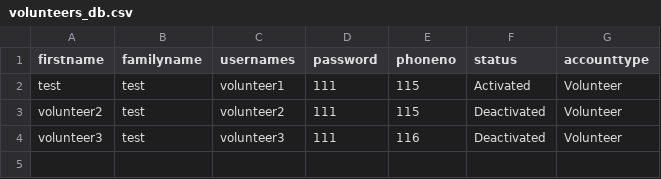
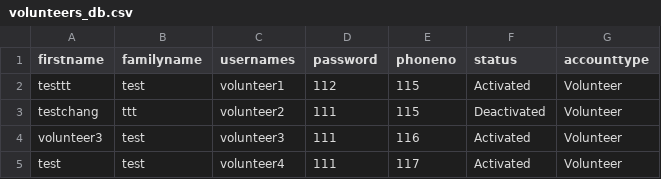
Before and after one commit to MinhazH99/introprogramming, a CSV file: volunteers_db.csv, drawn as a sheet.

```diff
--- a/volunteers_db.csv
+++ b/volunteers_db.csv
@@ -1,4 +1,5 @@
 firstname,familyname,usernames,password,phoneno,status,accounttype
-test,test,volunteer1,111,115,Activated,Volunteer
-volunteer2,test,volunteer2,111,115,Deactivated,Volunteer
-volunteer3,test,volunteer3,111,116,Deactivated,Volunteer
+testtt,test,volunteer1,112,115,Activated,Volunteer
+testchang,ttt,volunteer2,111,115,Deactivated,Volunteer
+volunteer3,test,volunteer3,111,116,Activated,Volunteer
+test,test,volunteer4,111,117,Activated,Volunteer
```
Also changed, not shown: 6 other files.
